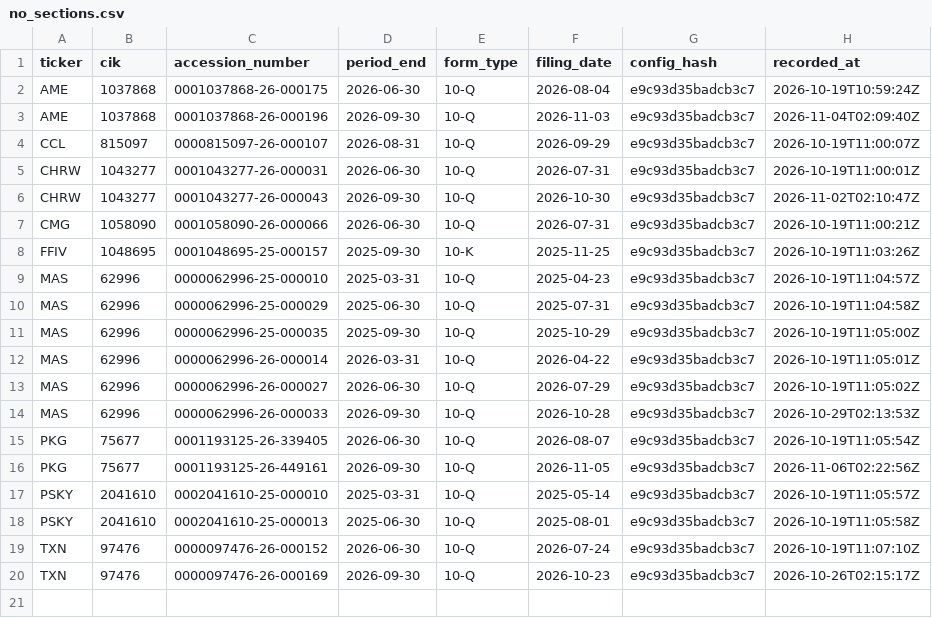
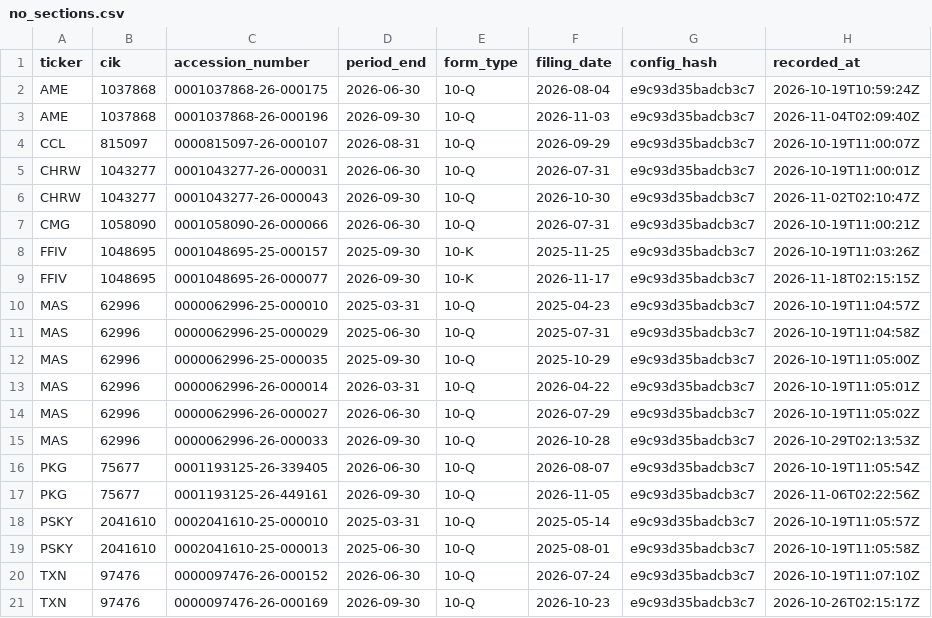
Before and after one commit to lukasbecker36-dot/sec-derivatives-, a CSV file: registry/no_sections.csv, drawn as a sheet.

```diff
--- a/registry/no_sections.csv
+++ b/registry/no_sections.csv
@@ -8,2 +8,3 @@ CMG,1058090,0001058090-26-000066,2026-06-30,10-Q,2026-07-31,e9c93d35badcb3c7,202
 FFIV,1048695,0001048695-25-000157,2025-09-30,10-K,2025-11-25,e9c93d35badcb3c7,2026-10-19T11:03:26Z
+FFIV,1048695,0001048695-26-000077,2026-09-30,10-K,2026-11-17,e9c93d35badcb3c7,2026-11-18T02:15:15Z
 MAS,62996,0000062996-25-000010,2025-03-31,10-Q,2025-04-23,e9c93d35badcb3c7,2026-10-19T11:04:57Z
```
Also changed, not shown: output/csco/tracking.csv, output/dis/tracking.csv, 7 other files.
